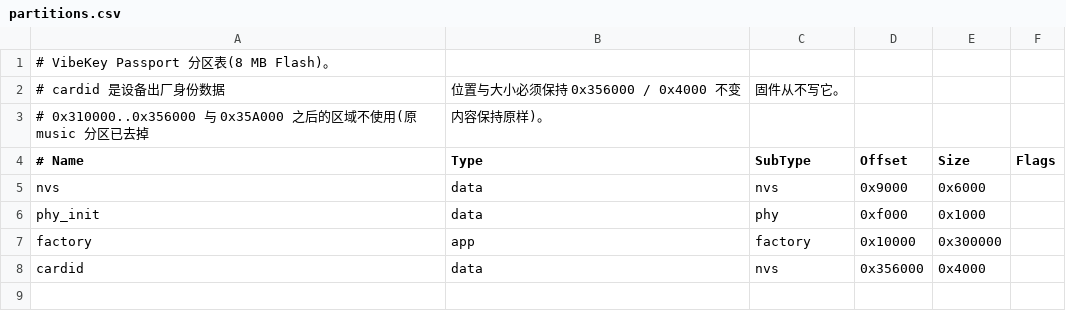
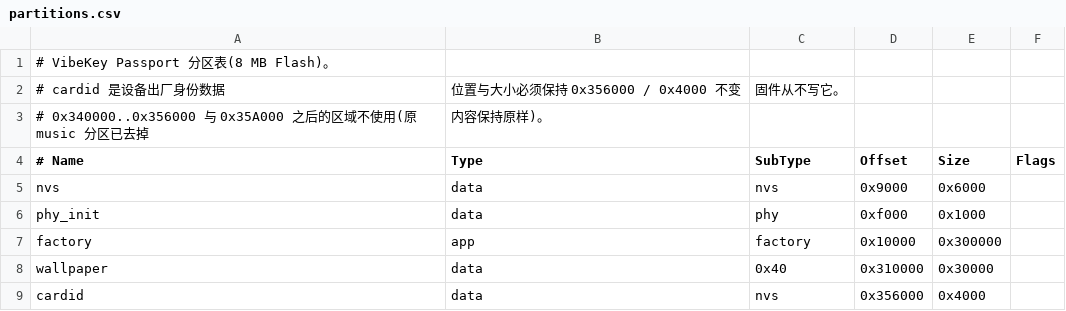
Before and after one commit to nexsjournal/folotoy-vibekey, a CSV file: firmware/partitions.csv, drawn as a sheet.

Commit message:
Add customizable pixel wallpaper for Passport offline screen

```diff
--- a/firmware/partitions.csv
+++ b/firmware/partitions.csv
@@ -2,3 +2,3 @@
 # cardid 是设备出厂身份数据,位置与大小必须保持 0x356000 / 0x4000 不变,固件从不写它。
-# 0x310000..0x356000 与 0x35A000 之后的区域不使用(原 music 分区已去掉,内容保持原样)。
+# 0x340000..0x356000 与 0x35A000 之后的区域不使用(原 music 分区已去掉,内容保持原样)。
 # Name,   Type, SubType, Offset,   Size,     Flags
@@ -7,2 +7,3 @@ phy_init, data, phy,     0xf000,   0x1000,
 factory,  app,  factory, 0x10000,  0x300000,
+wallpaper, data, 0x40,   0x310000, 0x30000,
 cardid,   data, nvs,     0x356000, 0x4000,
```
Also changed, not shown: 36 other files.
